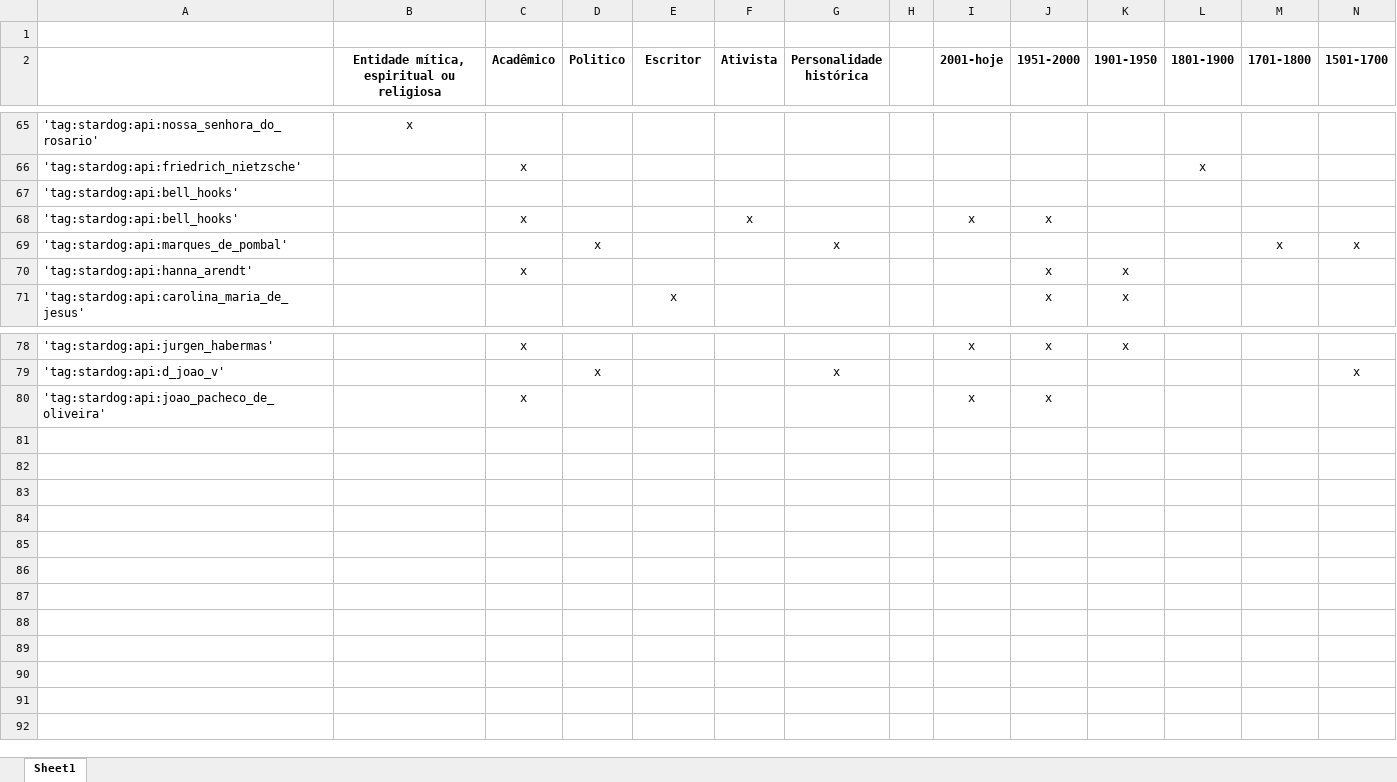
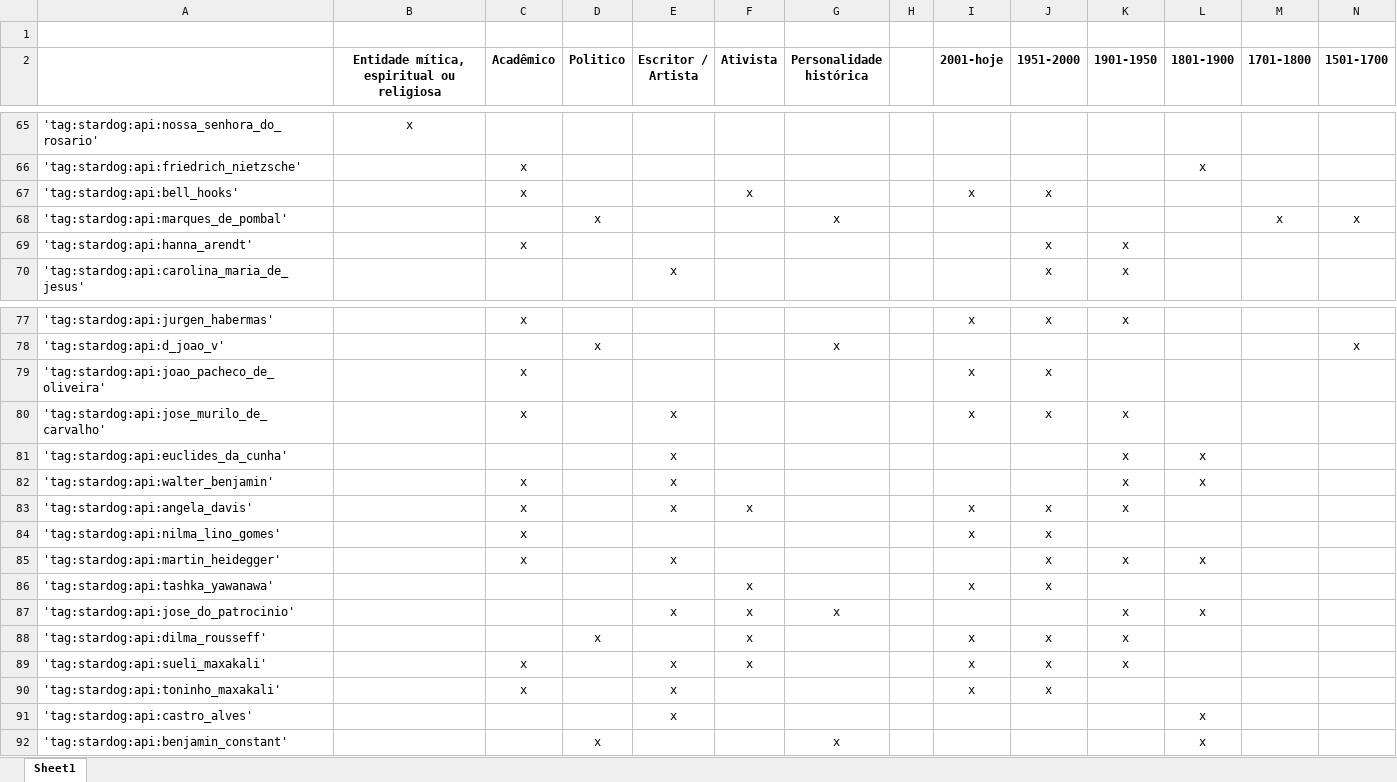
Before and after one commit to fabiocorreacordeiro/Indigenous-Slavery-KG, an Excel workbook: People classification.xlsx, sheet Sheet1, drawn as a sheet; only a part is shown, gaps mark what is left out; values as stored, in another font and other column widths than the file's, no borders; removed rows and columns are numbered as before the commit, all else as after; rows hold the shown columns only; the diff names each change by its address in the sheet, - before the commit and + after, or states it on an @@ line.

```diff
--- a/People classification.xlsx (sheet Sheet1)
+++ b/People classification.xlsx (sheet Sheet1)
-E2: Escritor
+E2: Escritor / Artista
-row 67: 'tag:stardog:api:bell_hooks'
+row 80: 'tag:stardog:api:jose_murilo_de_carvalho' |  | x |  | x |  |  |  | x | x | x
+row 81: 'tag:stardog:api:euclides_da_cunha' |  |  |  | x |  |  |  |  |  | x | x
+row 82: 'tag:stardog:api:walter_benjamin' |  | x |  | x |  |  |  |  |  | x | x
+row 83: 'tag:stardog:api:angela_davis' |  | x |  | x | x |  |  | x | x | x
+row 84: 'tag:stardog:api:nilma_lino_gomes' |  | x |  |  |  |  |  | x | x
+row 85: 'tag:stardog:api:martin_heidegger' |  | x |  | x |  |  |  |  | x | x | x
+row 86: 'tag:stardog:api:tashka_yawanawa' |  |  |  |  | x |  |  | x | x
+row 87: 'tag:stardog:api:jose_do_patrocinio' |  |  |  | x | x | x |  |  |  | x | x
+row 88: 'tag:stardog:api:dilma_rousseff' |  |  | x |  | x |  |  | x | x | x
+row 89: 'tag:stardog:api:sueli_maxakali' |  | x |  | x | x |  |  | x | x | x
+row 90: 'tag:stardog:api:toninho_maxakali' |  | x |  | x |  |  |  | x | x
+row 91: 'tag:stardog:api:castro_alves' |  |  |  | x |  |  |  |  |  |  | x
+row 92: 'tag:stardog:api:benjamin_constant' |  |  | x |  |  | x |  |  |  |  | x
```
Also changed, not shown: 2 other files.
